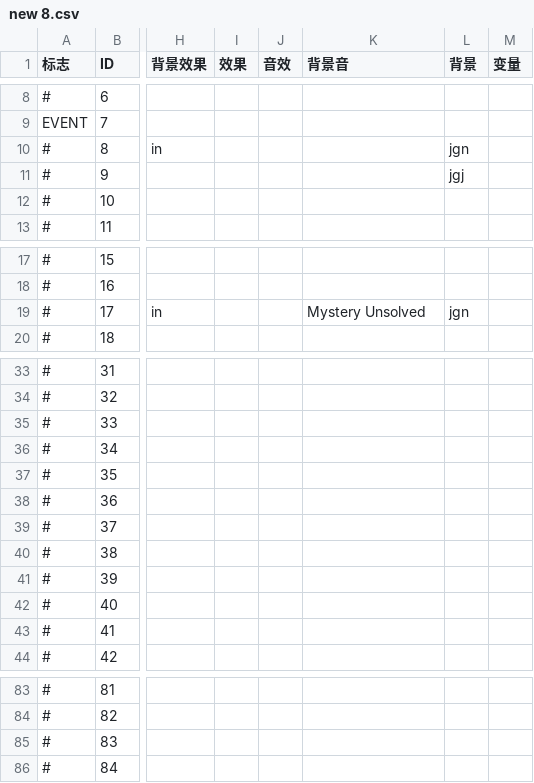
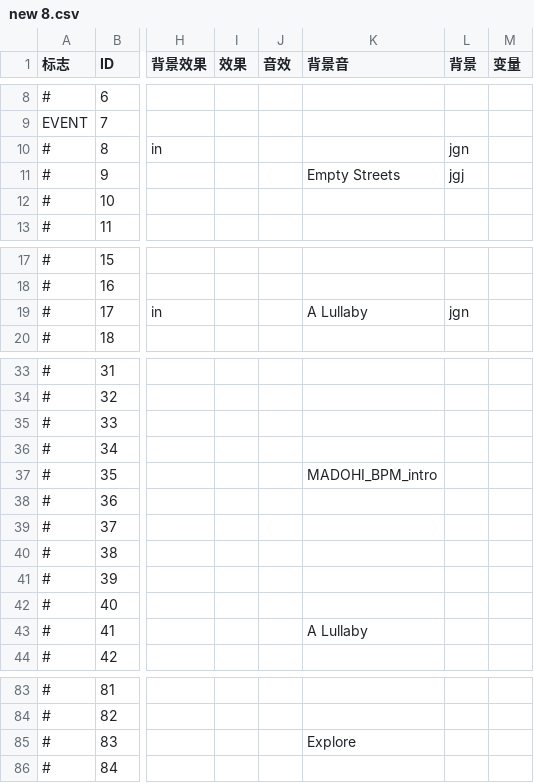
Before and after one commit to brmrb1/mistwood, a CSV file: Assets/scripts/new 8.csv, drawn as a sheet; only a part is shown, gaps mark what is left out; the diff covers the shown part only; the diff names each change by its address in the sheet, - before the commit and + after, or states it on an @@ line.

```diff
--- a/Assets/scripts/new 8.csv
+++ b/Assets/scripts/new 8.csv
-K11 (背景音): (empty)
+K11 (背景音): Empty Streets
-K19 (背景音): Mystery Unsolved
+K19 (背景音): A Lullaby
-K37 (背景音): (empty)
+K37 (背景音): MADOHI_BPM_intro
-K43 (背景音): (empty)
+K43 (背景音): A Lullaby
-K85 (背景音): (empty)
+K85 (背景音): Explore
```
Also changed, not shown: 2 edited cells elsewhere in this file, Assets/scripts/new 1.csv, Assets/scripts/new 10.csv, 33 other files.
